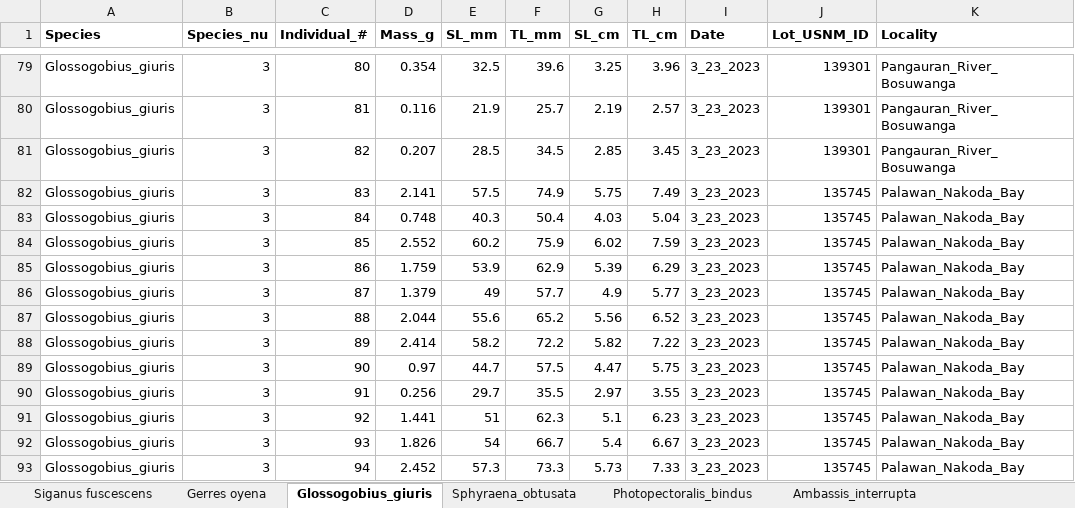
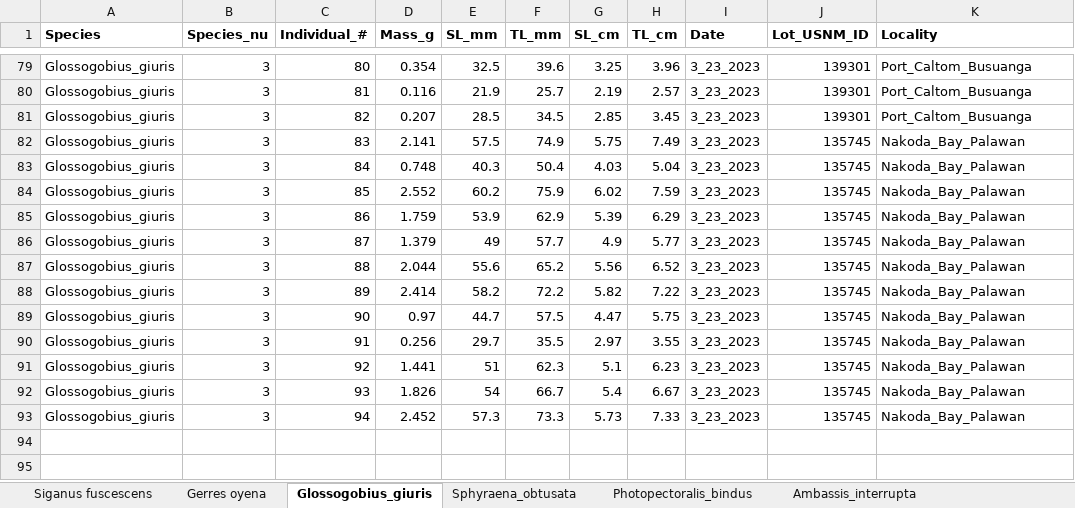
Before and after one commit to gabesalomon/AlbatrossPhillipinesLWR, an Excel workbook: Data/Albatross_LWR_data/Albatross_LWR_Data.xlsx, sheet Glossogobius_giuris, drawn as a sheet; only a part is shown, gaps mark what is left out; values as stored, in another font and other column widths than the file's, no borders; the diff covers the shown part only; the diff names each change by its address in the sheet, - before the commit and + after, or states it on an @@ line.

Commit message:
A endrachtensis and G giuris Albatross by Locality

```diff
--- a/Data/Albatross_LWR_data/Albatross_LWR_Data.xlsx (sheet Glossogobius_giuris)
+++ b/Data/Albatross_LWR_data/Albatross_LWR_Data.xlsx (sheet Glossogobius_giuris)
-K79:K81 (Locality): Pangauran_River_Bosuwanga
+K79:K81 (Locality): Port_Caltom_Busuanga
-K82:K93 (Locality): Palawan_Nakoda_Bay
+K82:K93 (Locality): Nakoda_Bay_Palawan
```
Also changed, not shown: 27 edited cells elsewhere in this sheet, sheet Atherinomorus_endrachtensis, 20 other files.
